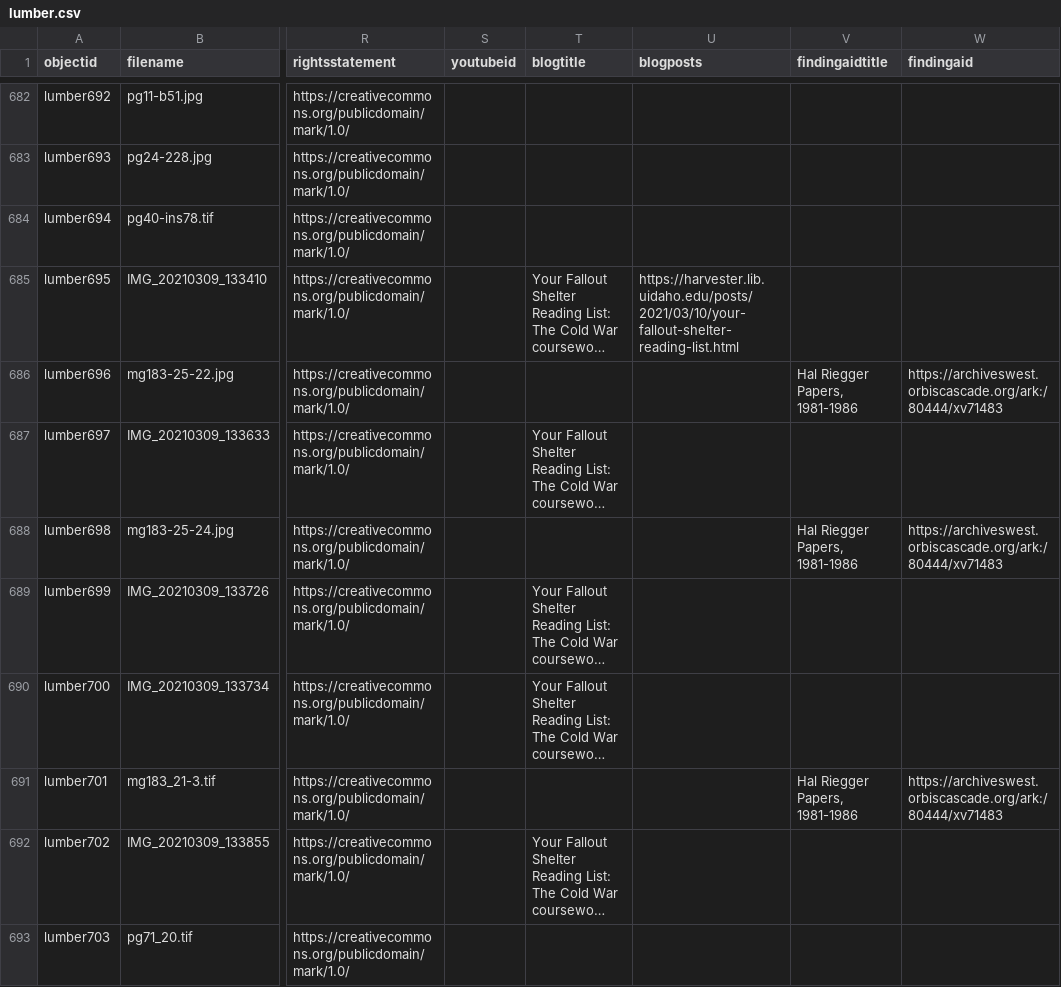
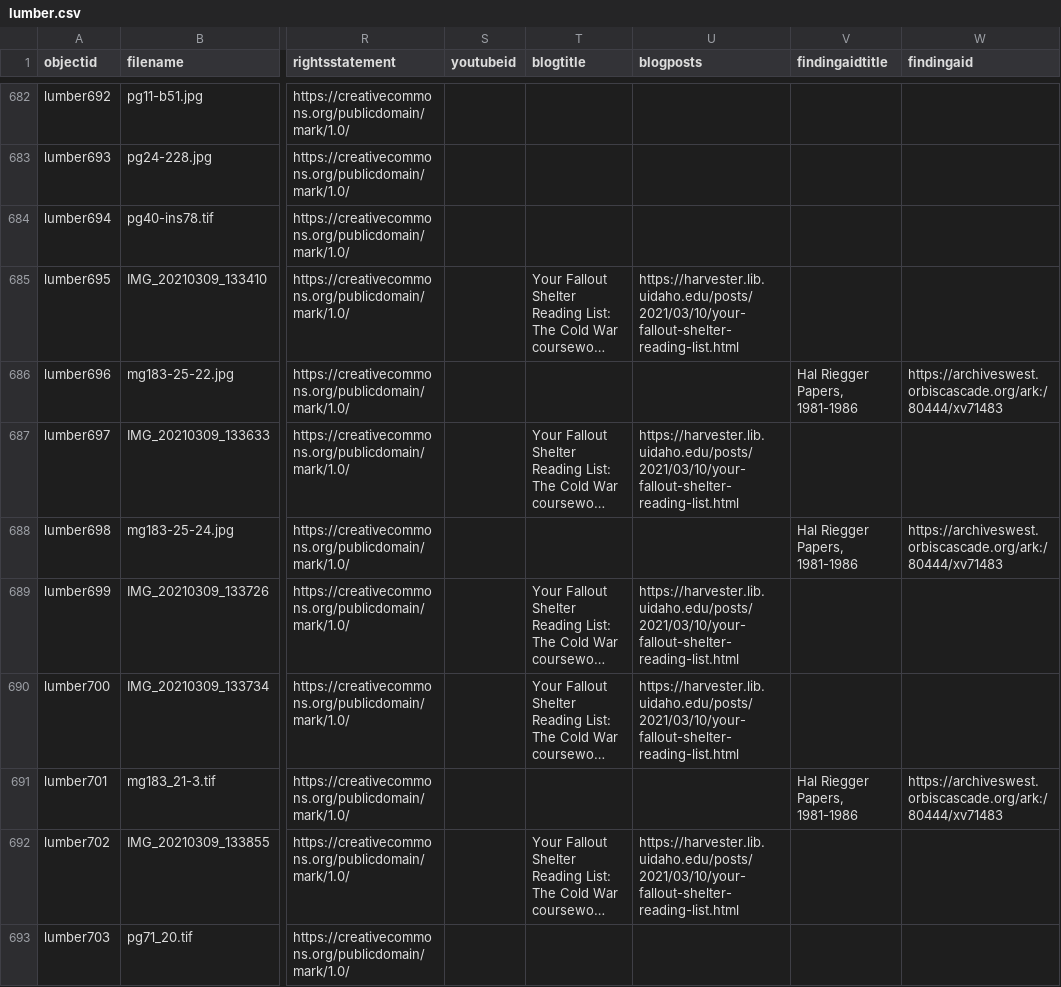
Before and after one commit to uidaholib/spec-lumber, a CSV file: _data/lumber.csv, drawn as a sheet; only a part is shown, gaps mark what is left out; long unchanged cells end in …; the diff covers the shown part only; the diff names each change by its address in the sheet, - before the commit and + after, or states it on an @@ line.

```diff
--- a/_data/lumber.csv
+++ b/_data/lumber.csv
-U687 (blogposts): (empty)
+U687 (blogposts): https://harvester.lib.uidaho.edu/posts/2021/03/10/your-fallout-shelter-reading-list.html
-U689:U690 (blogposts): (empty)
+U689:U690 (blogposts): https://harvester.lib.uidaho.edu/posts/2021/03/10/your-fallout-shelter-reading-list.html
-U692 (blogposts): (empty)
+U692 (blogposts): https://harvester.lib.uidaho.edu/posts/2021/03/10/your-fallout-shelter-reading-list.html
```
Also changed, not shown: 2 added rows and 13 edited cells elsewhere in this file, 5 other files.
